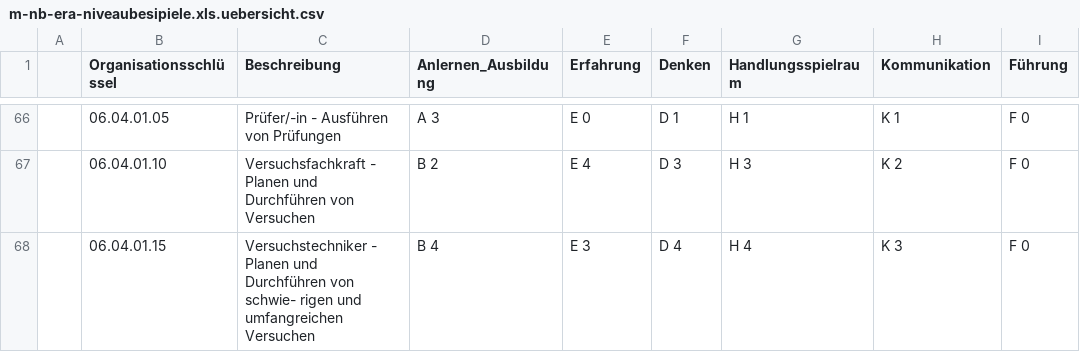
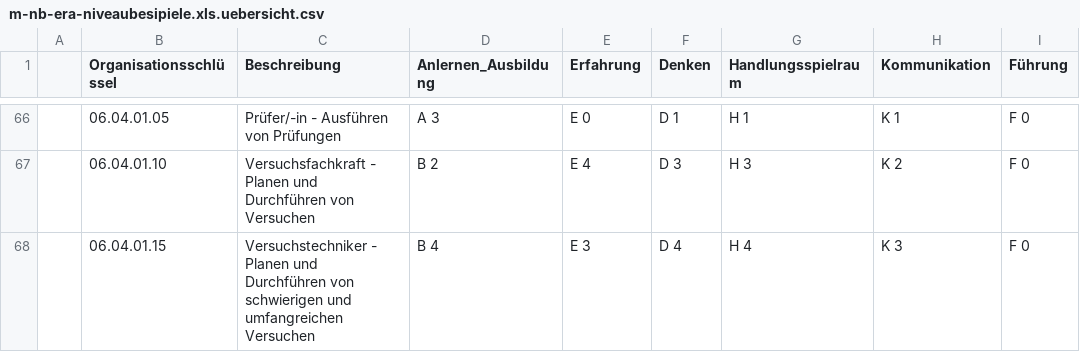
Before and after one commit to ofenloch/BeRaDaBa, a CSV file: era-tv/bw/m-nb-era-niveaubesipiele.xls.uebersicht.csv, drawn as a sheet; only a part is shown, gaps mark what is left out; the diff covers the shown part only; the diff names each change by its address in the sheet, - before the commit and + after, or states it on an @@ line.

Commit message:
einige Beschreibungen neu formatiert

```diff
--- a/era-tv/bw/m-nb-era-niveaubesipiele.xls.uebersicht.csv
+++ b/era-tv/bw/m-nb-era-niveaubesipiele.xls.uebersicht.csv
-C68 (Beschreibung): …Durchführen von schwie- rigen und umfangreichen…
+C68 (Beschreibung): …Durchführen von schwierigen und umfangreichen…
```
Also changed, not shown: 16 edited cells elsewhere in this file.
